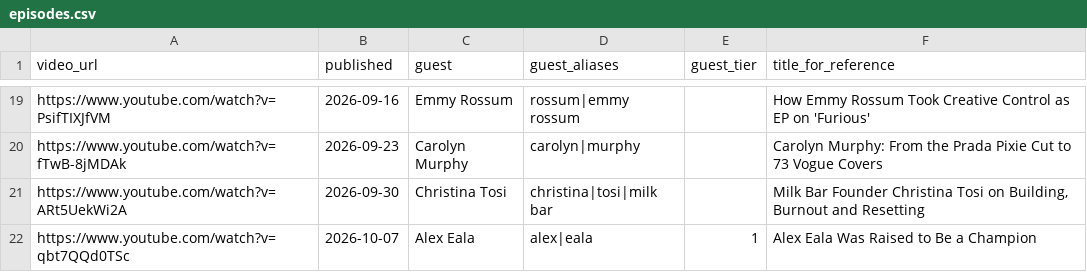
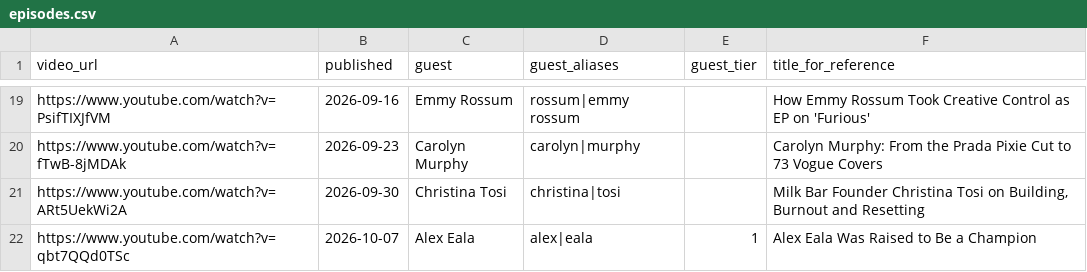
Before and after one commit to CatherineNjeNjenga/a_pretty_podcast, a CSV file: episodes.csv, drawn as a sheet; only a part is shown, gaps mark what is left out.

Commit message:
Update episodes.csv
changing milk bar from alias to work tag

```diff
--- a/episodes.csv
+++ b/episodes.csv
@@ -20,3 +20,3 @@ https://www.youtube.com/watch?v=PsifTIXJfVM,2026-09-16,Emmy Rossum,rossum|emmy r
 https://www.youtube.com/watch?v=fTwB-8jMDAk,2026-09-23,Carolyn Murphy,carolyn|murphy,,Carolyn Murphy: From the Prada Pixie Cut to 73 Vogue Covers
-https://www.youtube.com/watch?v=ARt5UekWi2A,2026-09-30,Christina Tosi,christina|tosi|milk bar,,"Milk Bar Founder Christina Tosi on Building, Burnout and Resetting"
+https://www.youtube.com/watch?v=ARt5UekWi2A,2026-09-30,Christina Tosi,christina|tosi,,"Milk Bar Founder Christina Tosi on Building, Burnout and Resetting"
 https://www.youtube.com/watch?v=qbt7QQd0TSc,2026-10-07,Alex Eala,alex|eala,1,Alex Eala Was Raised to Be a Champion
```
